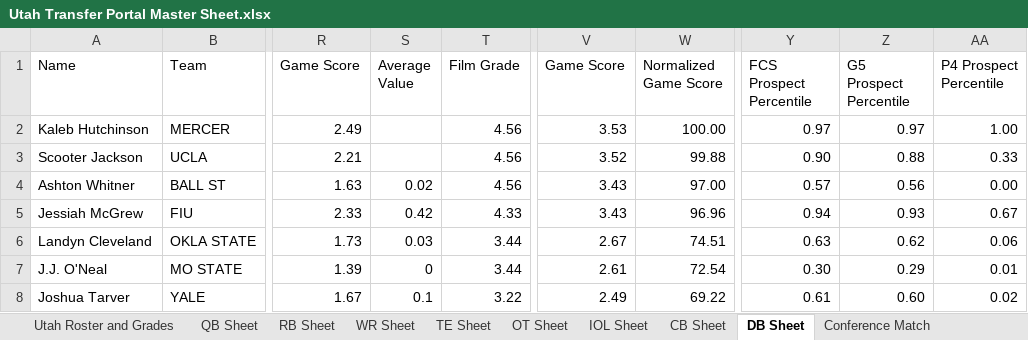
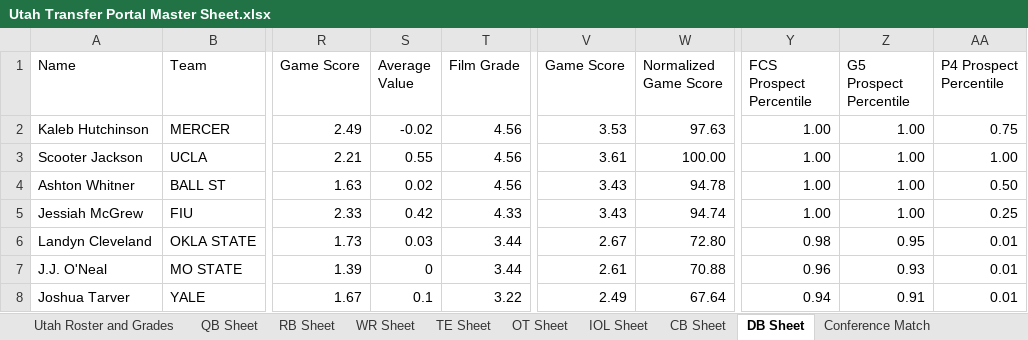
Before and after one commit to currymonster14/CFB-Player-Dashboard, an Excel workbook: Utah Transfer Portal Master Sheet.xlsx, sheet DB Sheet, drawn as a sheet; only a part is shown, gaps mark what is left out; values as stored, in another font and other column widths than the file's, no borders; charts and pictures not drawn; the diff covers the shown part only; the diff names each change by its address in the sheet, - before the commit and + after, or states it on an @@ line.

```diff
--- a/Utah Transfer Portal Master Sheet.xlsx (sheet DB Sheet)
+++ b/Utah Transfer Portal Master Sheet.xlsx (sheet DB Sheet)
-S2 (Average Value): (empty)
+S2 (Average Value): -0.02
-W2 (Normalized Game Score): 100.00
+W2 (Normalized Game Score): 97.63
-Y2 (FCS Prospect Percentile): 0.97
+Y2 (FCS Prospect Percentile): 1.00
-Z2 (G5 Prospect Percentile): 0.97
+Z2 (G5 Prospect Percentile): 1.00
-AA2 (P4 Prospect Percentile): 1.00
+AA2 (P4 Prospect Percentile): 0.75
-S3 (Average Value): (empty)
+S3 (Average Value): 0.55
-V3 (Game Score): 3.52
+V3 (Game Score): 3.61
-W3 (Normalized Game Score): 99.88
+W3 (Normalized Game Score): 100.00
-Y3 (FCS Prospect Percentile): 0.90
+Y3 (FCS Prospect Percentile): 1.00
-Z3 (G5 Prospect Percentile): 0.88
+Z3 (G5 Prospect Percentile): 1.00
-AA3 (P4 Prospect Percentile): 0.33
+AA3 (P4 Prospect Percentile): 1.00
-W4 (Normalized Game Score): 97.00
+W4 (Normalized Game Score): 94.78
-Y4 (FCS Prospect Percentile): 0.57
+Y4 (FCS Prospect Percentile): 1.00
-Z4 (G5 Prospect Percentile): 0.56
+Z4 (G5 Prospect Percentile): 1.00
-AA4 (P4 Prospect Percentile): 0.00
+AA4 (P4 Prospect Percentile): 0.50
-W5 (Normalized Game Score): 96.96
+W5 (Normalized Game Score): 94.74
-Y5 (FCS Prospect Percentile): 0.94
+Y5 (FCS Prospect Percentile): 1.00
-Z5 (G5 Prospect Percentile): 0.93
+Z5 (G5 Prospect Percentile): 1.00
-AA5 (P4 Prospect Percentile): 0.67
+AA5 (P4 Prospect Percentile): 0.25
-W6 (Normalized Game Score): 74.51
+W6 (Normalized Game Score): 72.80
-Y6 (FCS Prospect Percentile): 0.63
+Y6 (FCS Prospect Percentile): 0.98
-Z6 (G5 Prospect Percentile): 0.62
+Z6 (G5 Prospect Percentile): 0.95
-AA6 (P4 Prospect Percentile): 0.06
+AA6 (P4 Prospect Percentile): 0.01
-W7 (Normalized Game Score): 72.54
+W7 (Normalized Game Score): 70.88
-Y7 (FCS Prospect Percentile): 0.30
+Y7 (FCS Prospect Percentile): 0.96
-Z7 (G5 Prospect Percentile): 0.29
+Z7 (G5 Prospect Percentile): 0.93
-W8 (Normalized Game Score): 69.22
+W8 (Normalized Game Score): 67.64
-Y8 (FCS Prospect Percentile): 0.61
+Y8 (FCS Prospect Percentile): 0.94
-Z8 (G5 Prospect Percentile): 0.60
+Z8 (G5 Prospect Percentile): 0.91
-AA8 (P4 Prospect Percentile): 0.02
+AA8 (P4 Prospect Percentile): 0.01
```
Also changed, not shown: other rows of this sheet, sheet WR Sheet, sheet IOL Sheet, sheet CB Sheet, sheet TE Sheet, sheet OT Sheet, formulas that keep their value, hidden cells, 1 other file.
